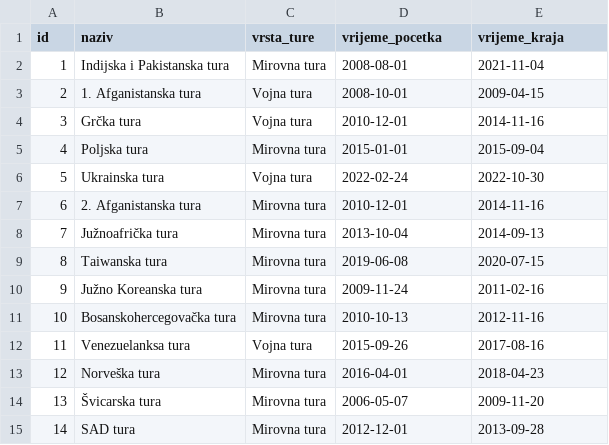
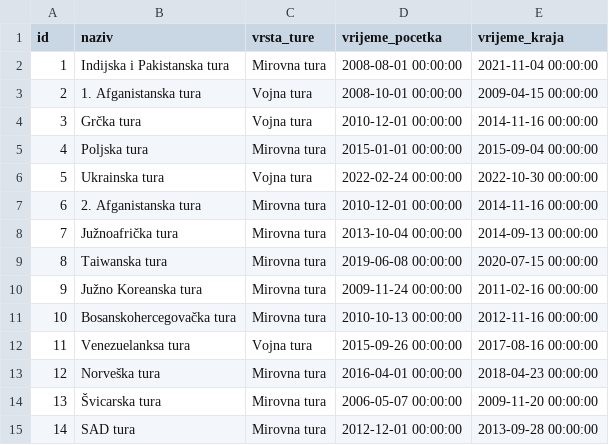
Before and after one commit to mateokocev/BP2---Vojska, a CSV file: CSV/tura.csv, drawn as a sheet.

```diff
--- a/CSV/tura.csv
+++ b/CSV/tura.csv
@@ -1,15 +1,15 @@
 id,naziv,vrsta_ture,vrijeme_pocetka,vrijeme_kraja
-1,"Indijska i Pakistanska tura","Mirovna tura",2008-08-01,2021-11-04
-2,"1. Afganistanska tura","Vojna tura",2008-10-01,2009-04-15
-3,"Grčka tura","Vojna tura",2010-12-01,2014-11-16
-4,"Poljska tura","Mirovna tura",2015-01-01,2015-09-04
-5,"Ukrainska tura","Vojna tura",2022-02-24,2022-10-30
-6,"2. Afganistanska tura","Mirovna tura",2010-12-01,2014-11-16
-7,"Južnoafrička tura","Mirovna tura",2013-10-04,2014-09-13
-8,"Taiwanska tura","Mirovna tura",2019-06-08,2020-07-15
-9,"Južno Koreanska tura","Mirovna tura",2009-11-24,2011-02-16
-10,"Bosanskohercegovačka tura","Mirovna tura",2010-10-13,2012-11-16
-11,"Venezuelanksa tura","Vojna tura",2015-09-26,2017-08-16
-12,"Norveška tura","Mirovna tura",2016-04-01,2018-04-23
-13,"Švicarska tura ","Mirovna tura",2006-05-07,2009-11-20
-14,"SAD tura","Mirovna tura",2012-12-01,2013-09-28
+1,"Indijska i Pakistanska tura","Mirovna tura",2008-08-01 00:00:00,2021-11-04 00:00:00
+2,"1. Afganistanska tura","Vojna tura",2008-10-01 00:00:00,2009-04-15 00:00:00
+3,"Grčka tura","Vojna tura",2010-12-01 00:00:00,2014-11-16 00:00:00
+4,"Poljska tura","Mirovna tura",2015-01-01 00:00:00,2015-09-04 00:00:00
+5,"Ukrainska tura","Vojna tura",2022-02-24 00:00:00,2022-10-30 00:00:00
+6,"2. Afganistanska tura","Mirovna tura",2010-12-01 00:00:00,2014-11-16 00:00:00
+7,"Južnoafrička tura","Mirovna tura",2013-10-04 00:00:00,2014-09-13 00:00:00
+8,"Taiwanska tura","Mirovna tura",2019-06-08 00:00:00,2020-07-15 00:00:00
+9,"Južno Koreanska tura","Mirovna tura",2009-11-24 00:00:00,2011-02-16 00:00:00
+10,"Bosanskohercegovačka tura","Mirovna tura",2010-10-13 00:00:00,2012-11-16 00:00:00
+11,"Venezuelanksa tura","Vojna tura",2015-09-26 00:00:00,2017-08-16 00:00:00
+12,"Norveška tura","Mirovna tura",2016-04-01 00:00:00,2018-04-23 00:00:00
+13,"Švicarska tura ","Mirovna tura",2006-05-07 00:00:00,2009-11-20 00:00:00
+14,"SAD tura","Mirovna tura",2012-12-01 00:00:00,2013-09-28 00:00:00
```
Also changed, not shown: CSV/osoblje.csv, CSV/osoblje_na_misiji.csv, 1 other file.
